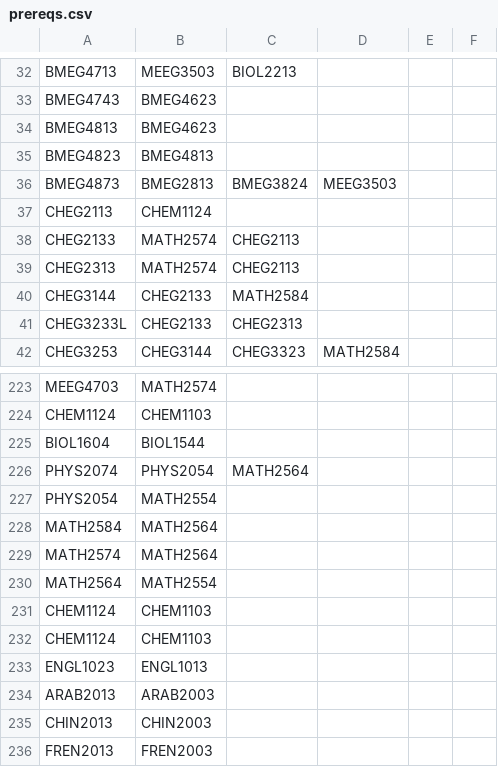
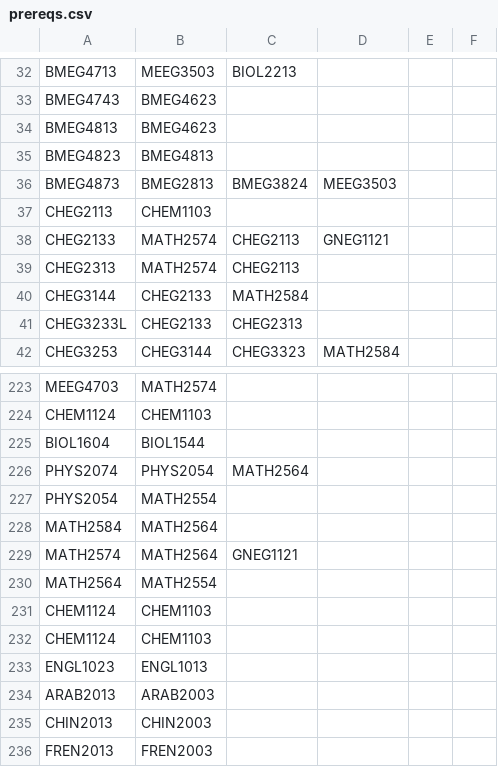
Before and after one commit to cox5529/degree-planner, a CSV file: data/prereqs.csv, drawn as a sheet; only a part is shown, gaps mark what is left out.

Commit message:
Modified prereqs

```diff
--- a/data/prereqs.csv
+++ b/data/prereqs.csv
@@ -36,4 +36,4 @@ BMEG4823,BMEG4813,,,,
 BMEG4873,BMEG2813,BMEG3824,MEEG3503,,
-CHEG2113,CHEM1124,,,,
-CHEG2133,MATH2574,CHEG2113,,,
+CHEG2113,CHEM1103,,,,
+CHEG2133,MATH2574,CHEG2113,GNEG1121,,
 CHEG2313,MATH2574,CHEG2113,,,
@@ -228,3 +228,3 @@ PHYS2054,MATH2554,,,,
 MATH2584,MATH2564,,,,
-MATH2574,MATH2564,,,,
+MATH2574,MATH2564,GNEG1121,,,
 MATH2564,MATH2554,,,,
```
